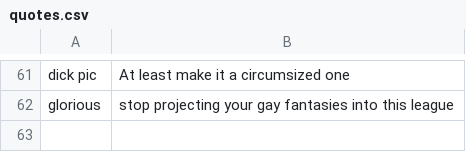
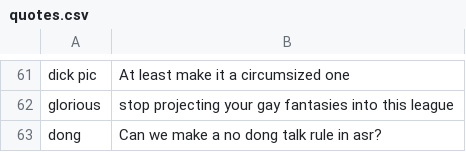
Before and after one commit to Botlas/Shawnbot, a CSV file: quotes.csv, drawn as a sheet; only a part is shown, gaps mark what is left out.

Commit message:
Update quotes.csv

```diff
--- a/quotes.csv
+++ b/quotes.csv
@@ -62 +62,2 @@ dick pic,At least make it a circumsized one
 glorious,stop projecting your gay fantasies into this league
+dong,Can we make a no dong talk rule in asr?
```
